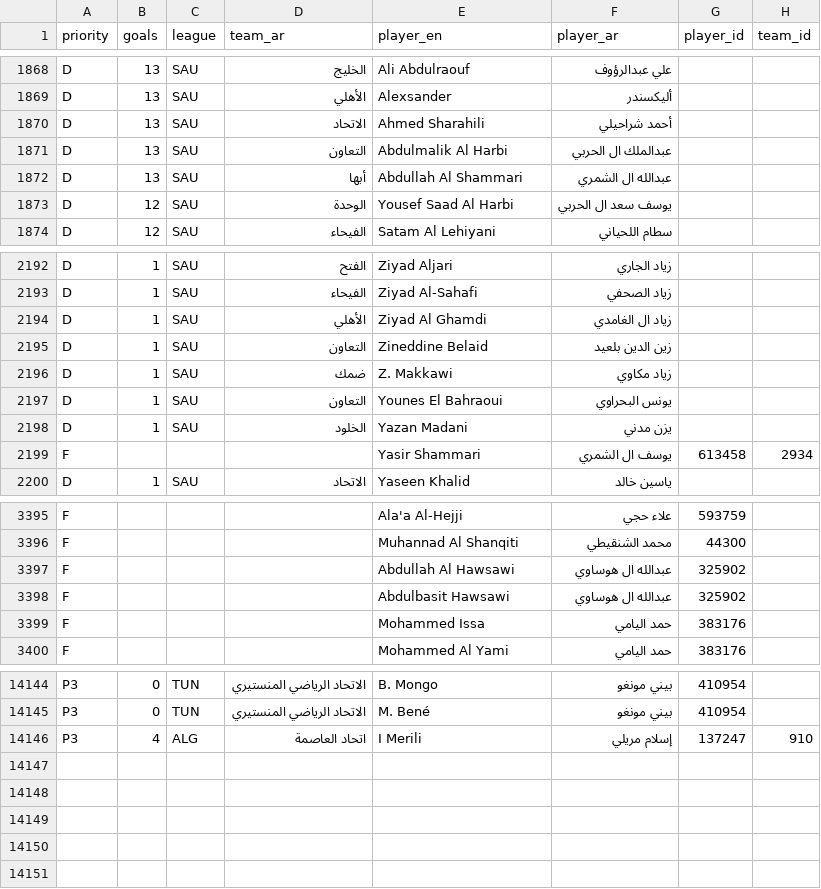
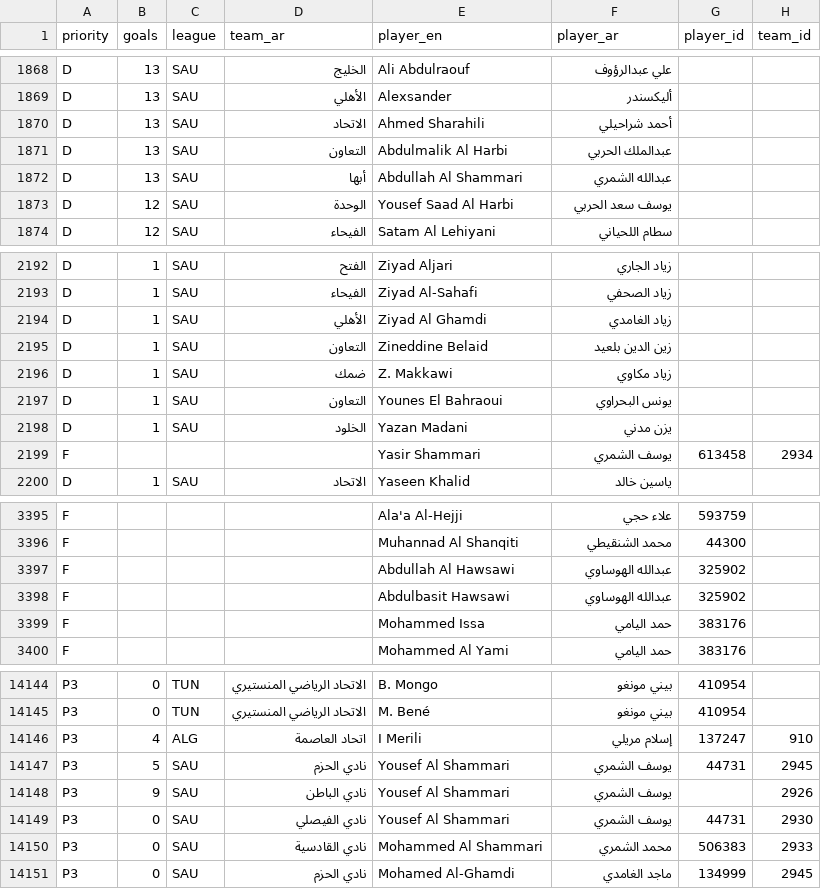
Before and after one commit to amrojaish/football, a CSV file: players_ar.csv, drawn as a sheet; only a part is shown, gaps mark what is left out; the diff covers the shown part only.

```diff
--- a/players_ar.csv
+++ b/players_ar.csv
@@ -1870,5 +1870,5 @@ D,13,SAU,الأهلي,Alexsander,أليكسندر,,
 D,13,SAU,الاتحاد,Ahmed Sharahili,أحمد شراحيلي,,
-D,13,SAU,التعاون,Abdulmalik Al Harbi,عبدالملك ال الحربي,,
-D,13,SAU,أبها,Abdullah Al Shammari,عبدالله ال الشمري,,
-D,12,SAU,الوحدة,Yousef Saad Al Harbi,يوسف سعد ال الحربي,,
+D,13,SAU,التعاون,Abdulmalik Al Harbi,عبدالملك الحربي,,
+D,13,SAU,أبها,Abdullah Al Shammari,عبدالله الشمري,,
+D,12,SAU,الوحدة,Yousef Saad Al Harbi,يوسف سعد الحربي,,
 D,12,SAU,الفيحاء,Satam Al Lehiyani,سطام اللحياني,,
@@ -2193,3 +2193,3 @@ D,1,SAU,الفتح,Ziyad Aljari,زياد الجاري,,
 D,1,SAU,الفيحاء,Ziyad Al-Sahafi,زياد الصحفي,,
-D,1,SAU,الأهلي,Ziyad Al Ghamdi,زياد ال الغامدي,,
+D,1,SAU,الأهلي,Ziyad Al Ghamdi,زياد الغامدي,,
 D,1,SAU,التعاون,Zineddine Belaid,زين الدين بلعيد,,
@@ -2198,3 +2198,3 @@ D,1,SAU,التعاون,Younes El Bahraoui,يونس البحراوي,,
 D,1,SAU,الخلود,Yazan Madani,يزن مدني,,
-F,,,,Yasir Shammari,يوسف ال الشمري,613458,2934
+F,,,,Yasir Shammari,يوسف الشمري,613458,2934
 D,1,SAU,الاتحاد,Yaseen Khalid,ياسين خالد,,
@@ -3396,4 +3396,4 @@ F,,,,Ala'a Al-Hejji,علاء حجي,593759,
 F,,,,Muhannad Al Shanqiti,محمد الشنقيطي,44300,
-F,,,,Abdullah Al Hawsawi,عبدالله ال هوساوي,325902,
-F,,,,Abdulbasit Hawsawi,عبدالله ال هوساوي,325902,
+F,,,,Abdullah Al Hawsawi,عبدالله الهوساوي,325902,
+F,,,,Abdulbasit Hawsawi,عبدالله الهوساوي,325902,
 F,,,,Mohammed Issa,حمد اليامي,383176,
@@ -14146 +14146,6 @@ P3,0,TUN,الاتحاد الرياضي المنستيري,M. Bené,بيني مو
 P3,4,ALG,اتحاد العاصمة,I Merili,إسلام مريلي,137247,910
+P3,5,SAU,نادي الحزم,Yousef Al Shammari,يوسف الشمري,44731,2945
+P3,9,SAU,نادي الباطن,Yousef Al Shammari,يوسف الشمري,,2926
+P3,0,SAU,نادي الفيصلي,Yousef Al Shammari,يوسف الشمري,44731,2930
+P3,0,SAU,نادي القادسية,Mohammed Al Shammari,محمد الشمري,506383,2933
+P3,0,SAU,نادي الحزم,Mohamed Al-Ghamdi,ماجد الغامدي,134999,2945
```
Also changed, not shown: 23 edited cells elsewhere in this file, 1 other file.
